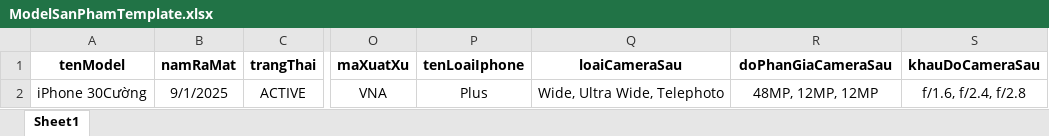
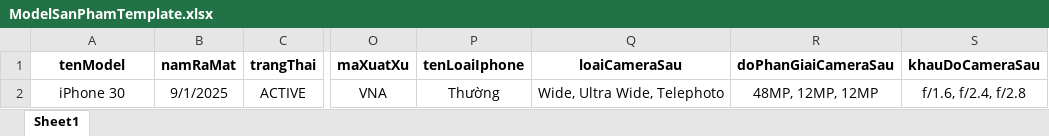
Before and after one commit to doan2408/iPhoneTechWorld, an Excel workbook: WebsiteTechWorldBackEnd/src/main/resources/templates/ModelSanPhamTemplate.xlsx, sheet Sheet1, drawn as a sheet; only a part is shown, gaps mark what is left out; values as stored, in another font and other column widths than the file's, no borders; the diff names each change by its address in the sheet, - before the commit and + after, or states it on an @@ line.

Commit message:
update(sanPham): validate các thuộc tính

```diff
--- a/WebsiteTechWorldBackEnd/src/main/resources/templates/ModelSanPhamTemplate.xlsx (sheet Sheet1)
+++ b/WebsiteTechWorldBackEnd/src/main/resources/templates/ModelSanPhamTemplate.xlsx (sheet Sheet1)
-R1: doPhanGiaCameraSau
+R1: doPhanGiaiCameraSau
-A2 (tenModel): iPhone 30Cường
+A2 (tenModel): iPhone 30
-P2 (tenLoaiIphone): Plus
+P2 (tenLoaiIphone): Thường
```
Also changed, not shown: 34 other files.
